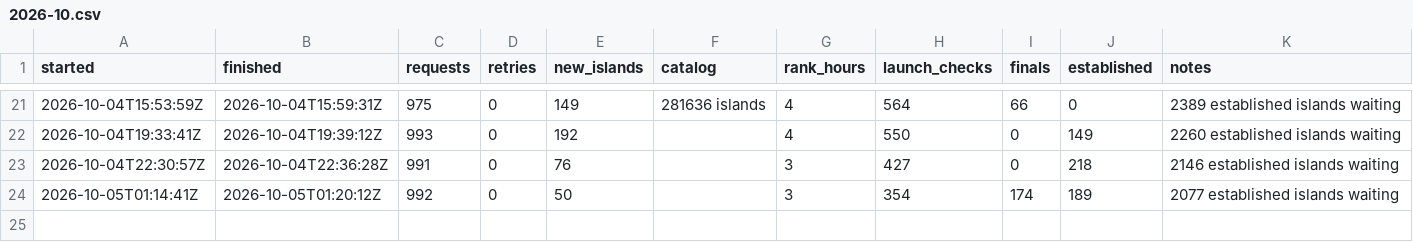
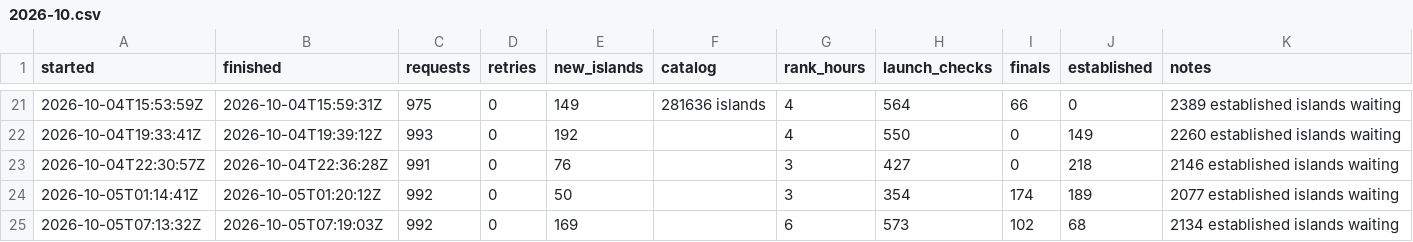
Before and after one commit to Chawewo/fortniteDiscoveryTracker, a CSV file: data/runs/2026-10.csv, drawn as a sheet; only a part is shown, gaps mark what is left out; the diff names each change by its address in the sheet, - before the commit and + after, or states it on an @@ line.

```diff
--- a/data/runs/2026-10.csv
+++ b/data/runs/2026-10.csv
+row 25: 2026-10-05T07:13:32Z | 2026-10-05T07:19:03Z | 992 | 0 | 169 |  | 6 | 573 | 102 | 68 | 2134 established islands waiting
```
Also changed, not shown: data/pickups/2026-10.csv, 5 other files.
